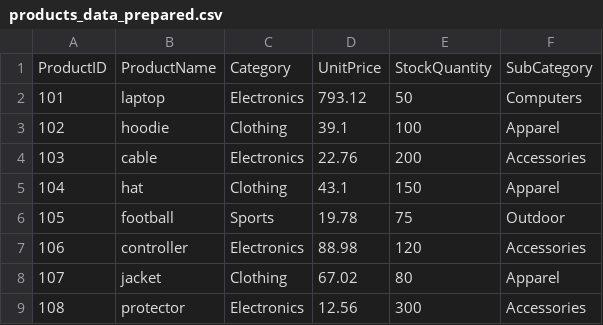
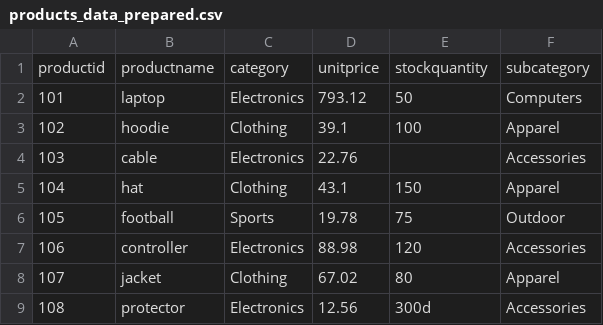
Before and after one commit to asbestositgets/smart-store-aaroe, a CSV file: data/prepared/products_data_prepared.csv, drawn as a sheet.

```diff
--- a/data/prepared/products_data_prepared.csv
+++ b/data/prepared/products_data_prepared.csv
@@ -1,5 +1,5 @@
-ProductID,ProductName,Category,UnitPrice,StockQuantity,SubCategory
+productid,productname,category,unitprice,stockquantity,subcategory
 101,laptop,Electronics,793.12,50,Computers
 102,hoodie,Clothing,39.1,100,Apparel
-103,cable,Electronics,22.76,200,Accessories
+103,cable,Electronics,22.76,,Accessories
 104,hat,Clothing,43.1,150,Apparel
@@ -8,2 +8,2 @@ ProductID,ProductName,Category,UnitPrice,StockQuantity,SubCategory
 107,jacket,Clothing,67.02,80,Apparel
-108,protector,Electronics,12.56,300,Accessories
+108,protector,Electronics,12.56,300d,Accessories
```
Also changed, not shown: data/prepared/customers_data_prepared.csv, data/prepared/sales_data_prepared.csv, 4 other files.
